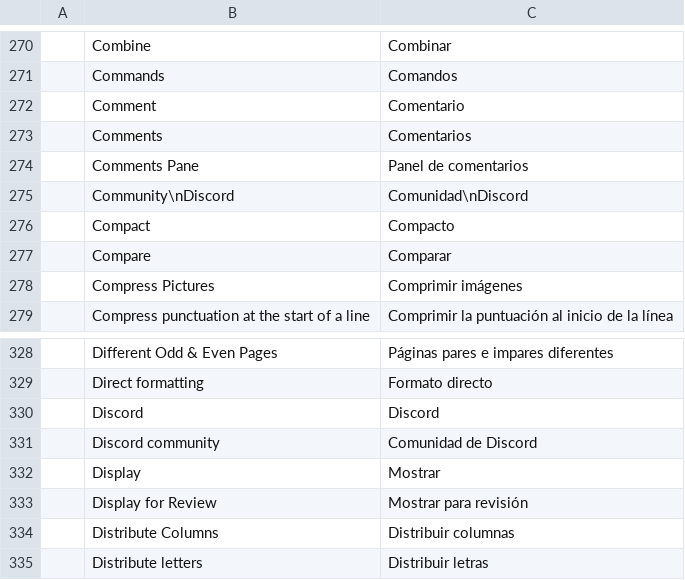
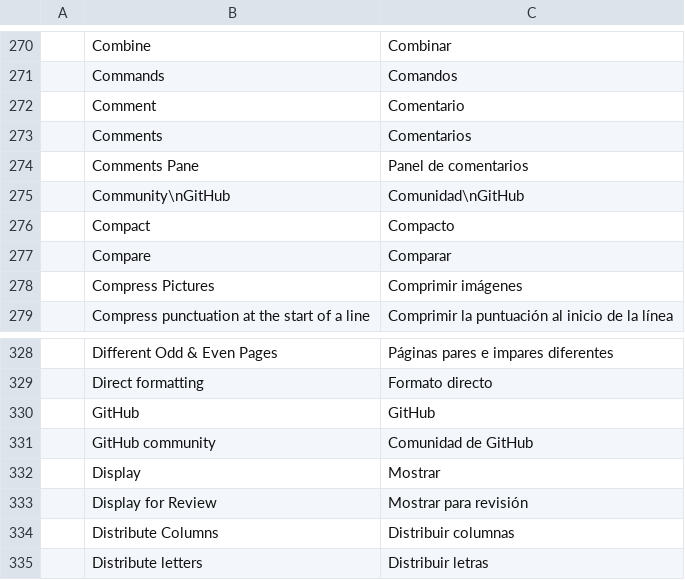
Before and after one commit to danish0440/wordz, a TSV file: crates/ui-egui/src/i18n/es.tsv, drawn as a sheet; only a part is shown, gaps mark what is left out; removed rows and columns are numbered as before the commit, all else as after; the diff names each change by its address in the sheet, - before the commit and + after, or states it on an @@ line.

```diff
--- a/crates/ui-egui/src/i18n/es.tsv
+++ b/crates/ui-egui/src/i18n/es.tsv
-row 275:  | Community\nDiscord | Comunidad\nDiscord
+row 275:  | Community\nGitHub | Comunidad\nGitHub
-row 330:  | Discord | Discord
-row 331:  | Discord community | Comunidad de Discord
+row 330:  | GitHub | GitHub
+row 331:  | GitHub community | Comunidad de GitHub
```
Also changed, not shown: crates/ui-egui/src/i18n/bg.tsv, crates/ui-egui/src/i18n/cs.tsv, 16 other files.
